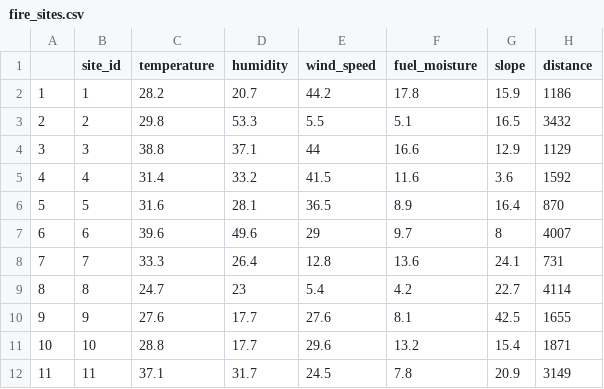
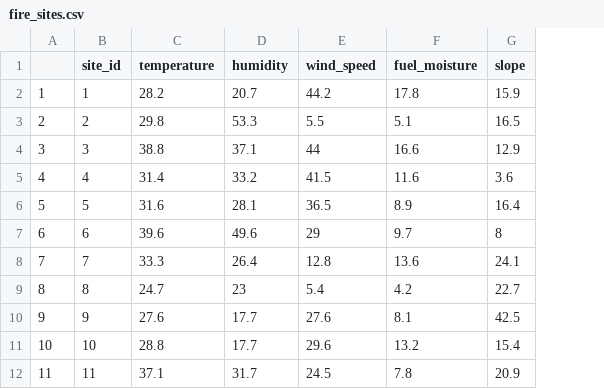
Before and after one commit to watershr20/262_HW5, a CSV file: fire_sites.csv, drawn as a sheet; only a part is shown; the diff names each change by its address in the sheet, - before the commit and + after, or states it on an @@ line.

Commit message:
new data commit

```diff
--- a/fire_sites.csv
+++ b/fire_sites.csv
-column H (distance), rows 2-12: 1186 | 3432 | 1129 | 1592 | 870 | 4007 | 731 | 4114 | 1655 | 1871 | 3149
```
Also changed, not shown: 2 other files.
